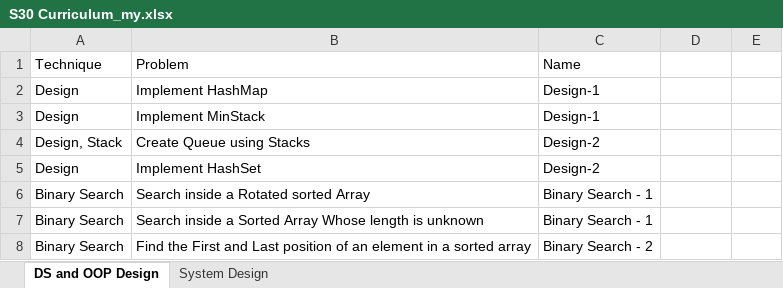
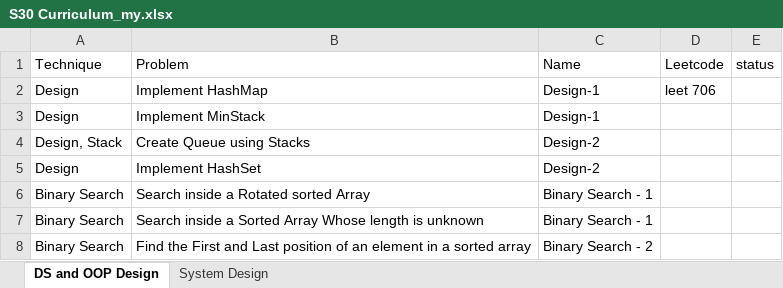
Before and after one commit to spartan4cs/CP, an Excel workbook: S30 Curriculum_my.xlsx, sheet DS and OOP Design, drawn as a sheet; only a part is shown; values as stored, in another font and other column widths than the file's, no cell formats; charts and pictures not drawn; the diff names each change by its address in the sheet, - before the commit and + after, or states it on an @@ line.

```diff
--- a/S30 Curriculum_my.xlsx (sheet DS and OOP Design)
+++ b/S30 Curriculum_my.xlsx (sheet DS and OOP Design)
-D1: (empty)
+D1: Leetcode
-E1: (empty)
+E1: status
-D2: (empty)
+D2: leet 706
```
Also changed, not shown: sheet System Design, cell formats, charts or pictures, 1 other file.
